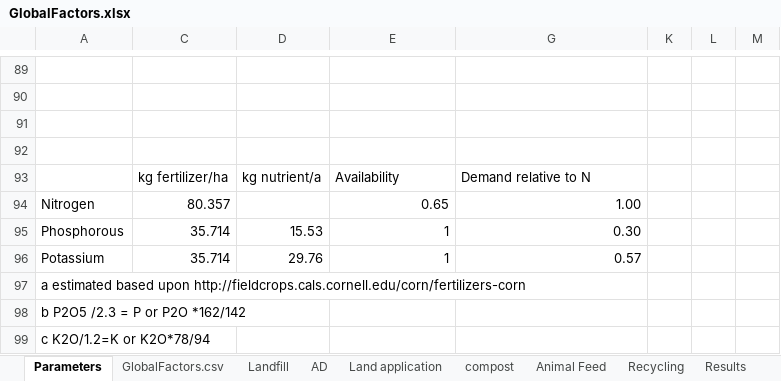
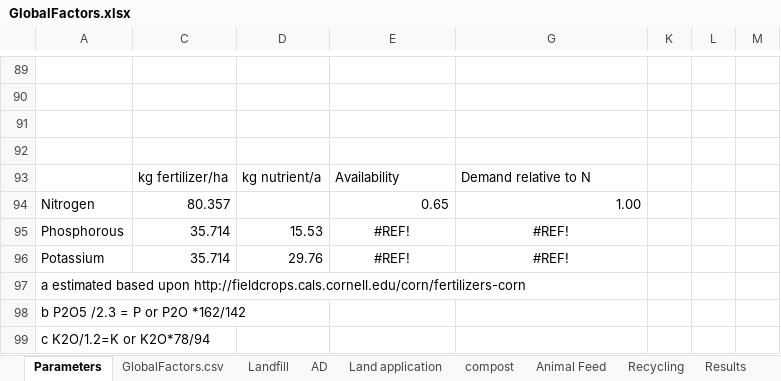
Before and after one commit to graySquirrel/ORCAS-Organic-Resource-Climate-Assessment-Simulation, an Excel workbook: GlobalFactors.xlsx, sheet Parameters, drawn as a sheet; only a part is shown, gaps mark what is left out; values as stored, in another font and other column widths than the file's, no borders; the diff names each change by its address in the sheet, - before the commit and + after, or states it on an @@ line.

```diff
--- a/GlobalFactors.xlsx (sheet Parameters)
+++ b/GlobalFactors.xlsx (sheet Parameters)
-E95:E96: 1
+E95:E96: #REF!
-E95:E96 alignment: right
+E95:E96 alignment: center
-G95: 0.30
+G95: #REF!
-G95:G96 alignment: right
+G95:G96 alignment: center
-G96: 0.57
+G96: #REF!
```
Also changed, not shown: sheet GlobalFactors.csv, sheet compost, sheet Land application, sheet AD, formulas that keep their value, hidden cells, charts or pictures, 1 other file.
